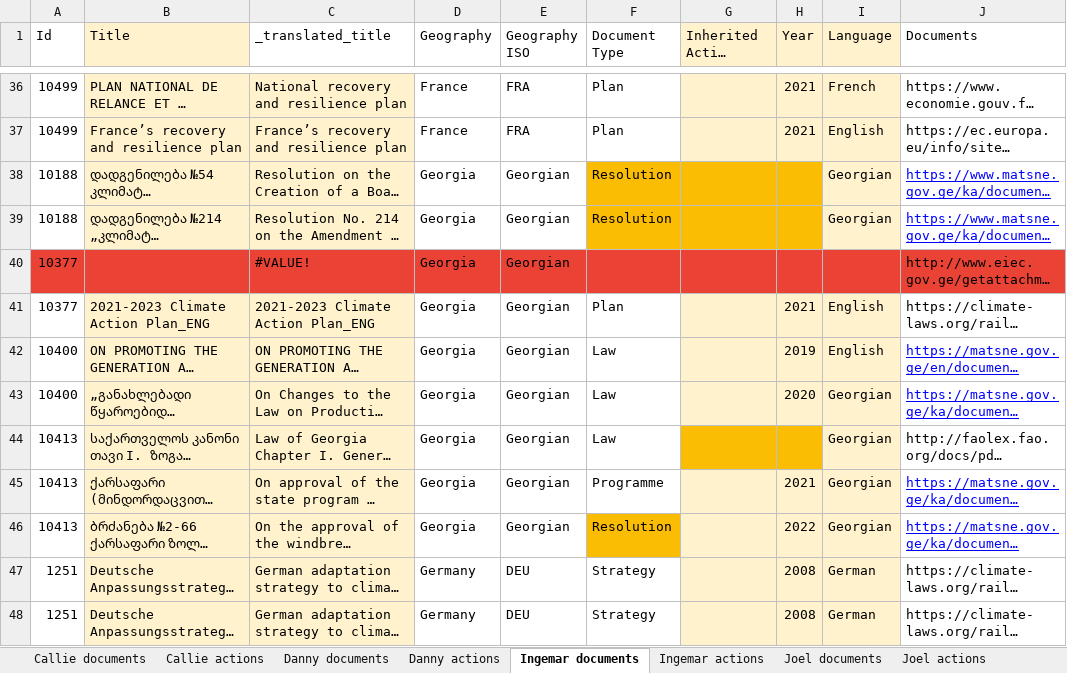
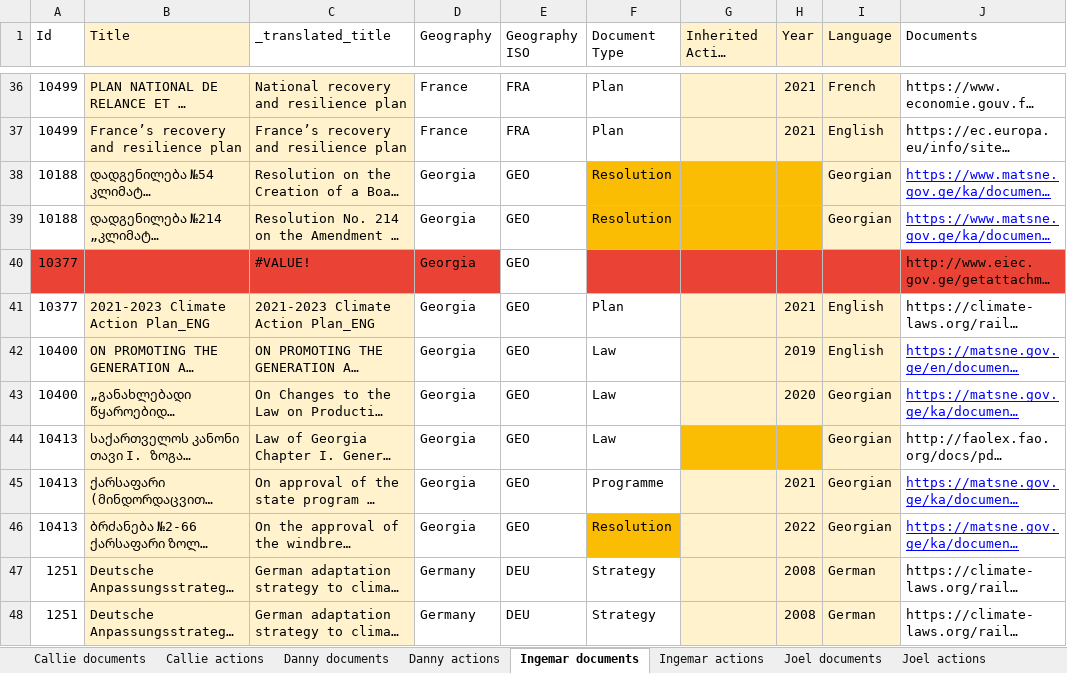
Before and after one commit to climatepolicyradar/navigator, an Excel workbook: loader/data/Master sheet completed.xlsx, sheet Ingemar documents, drawn as a sheet; only a part is shown, gaps mark what is left out; long unchanged cells end in …; values as stored, in another font and other column widths than the file's, no borders; charts and pictures not drawn; the diff names each change by its address in the sheet, - before the commit and + after, or states it on an @@ line.

Commit message:
Remove Dari/Pashto doc and correct Georgia language code

```diff
--- a/loader/data/Master sheet completed.xlsx (sheet Ingemar documents)
+++ b/loader/data/Master sheet completed.xlsx (sheet Ingemar documents)
-E38:E46 (Geography ISO): Georgian
+E38:E46 (Geography ISO): GEO
-E40 fill: #EA4335
+E40 fill: none
```
Also changed, not shown: sheet Marcus documents, 1 other file.
